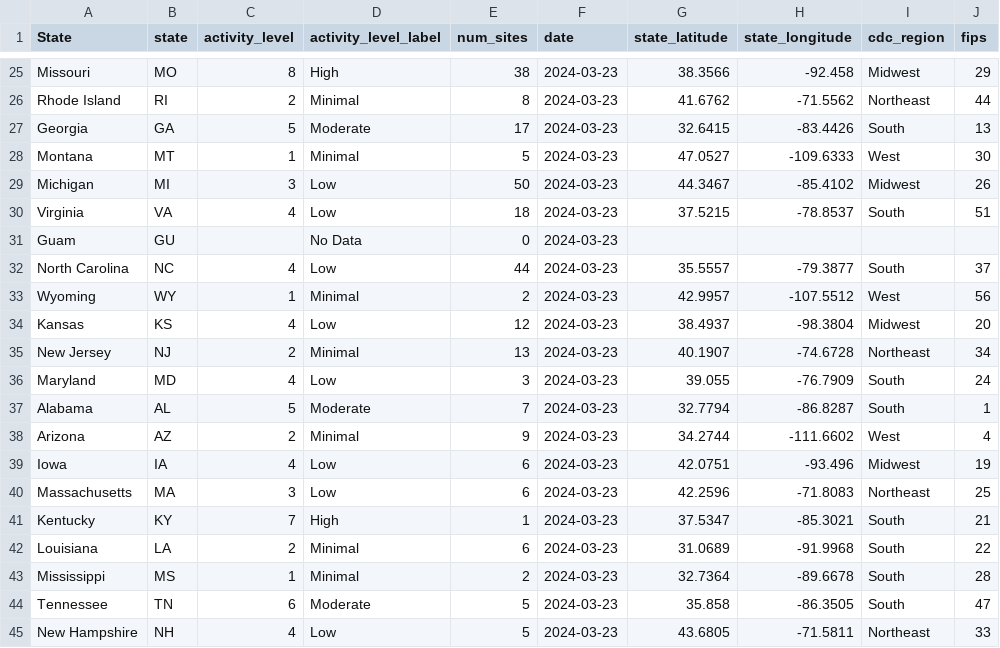
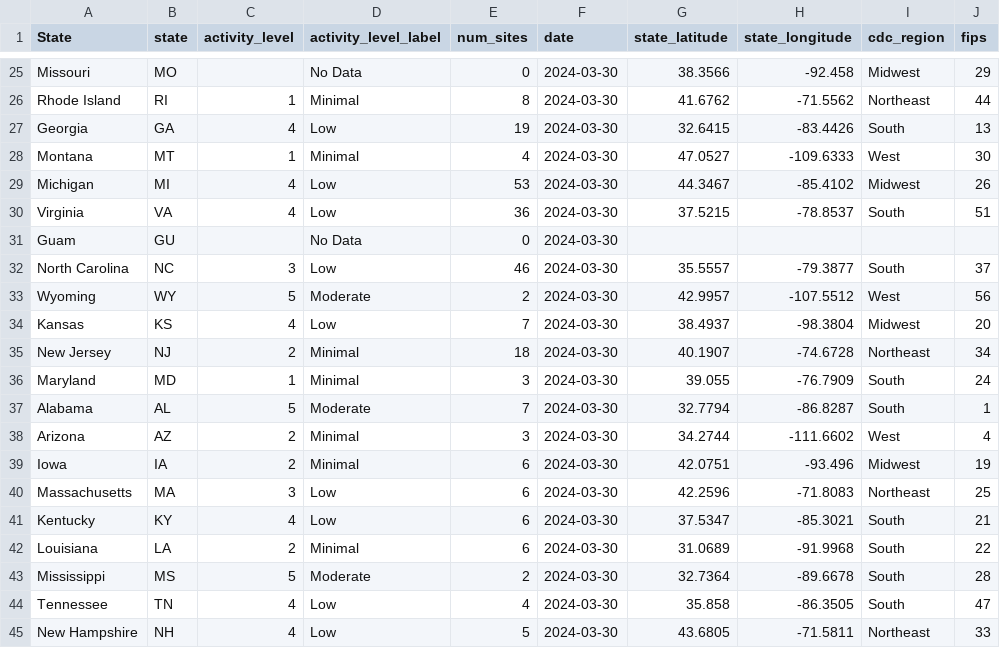
Before and after one commit to genomicepi/nwss, a CSV file: current_state_levels.csv, drawn as a sheet; only a part is shown, gaps mark what is left out; the diff covers the shown part only; the diff names each change by its address in the sheet, - before the commit and + after, or states it on an @@ line.

```diff
--- a/current_state_levels.csv
+++ b/current_state_levels.csv
-C25 (activity_level): 8
+C25 (activity_level): (empty)
-D25 (activity_level_label): High
+D25 (activity_level_label): No Data
-E25 (num_sites): 38
+E25 (num_sites): 0
-F25:F45 (date): 2024-03-23
+F25:F45 (date): 2024-03-30
-C26 (activity_level): 2
+C26 (activity_level): 1
-C27 (activity_level): 5
+C27 (activity_level): 4
-D27 (activity_level_label): Moderate
+D27 (activity_level_label): Low
-E27 (num_sites): 17
+E27 (num_sites): 19
-E28 (num_sites): 5
+E28 (num_sites): 4
-C29 (activity_level): 3
+C29 (activity_level): 4
-E29 (num_sites): 50
+E29 (num_sites): 53
-E30 (num_sites): 18
+E30 (num_sites): 36
-C32 (activity_level): 4
+C32 (activity_level): 3
-E32 (num_sites): 44
+E32 (num_sites): 46
-C33 (activity_level): 1
+C33 (activity_level): 5
-D33 (activity_level_label): Minimal
+D33 (activity_level_label): Moderate
-E34 (num_sites): 12
+E34 (num_sites): 7
-E35 (num_sites): 13
+E35 (num_sites): 18
-C36 (activity_level): 4
+C36 (activity_level): 1
-D36 (activity_level_label): Low
+D36 (activity_level_label): Minimal
-E38 (num_sites): 9
+E38 (num_sites): 3
-C39 (activity_level): 4
+C39 (activity_level): 2
-D39 (activity_level_label): Low
+D39 (activity_level_label): Minimal
-C41 (activity_level): 7
+C41 (activity_level): 4
-D41 (activity_level_label): High
+D41 (activity_level_label): Low
-E41 (num_sites): 1
+E41 (num_sites): 6
-C43 (activity_level): 1
+C43 (activity_level): 5
-D43 (activity_level_label): Minimal
+D43 (activity_level_label): Moderate
-C44 (activity_level): 6
+C44 (activity_level): 4
-D44 (activity_level_label): Moderate
+D44 (activity_level_label): Low
-E44 (num_sites): 5
+E44 (num_sites): 4
```
Also changed, not shown: 79 edited cells elsewhere in this file, 1 other file.
